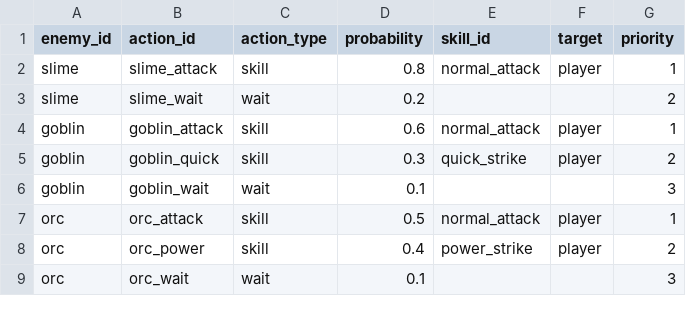
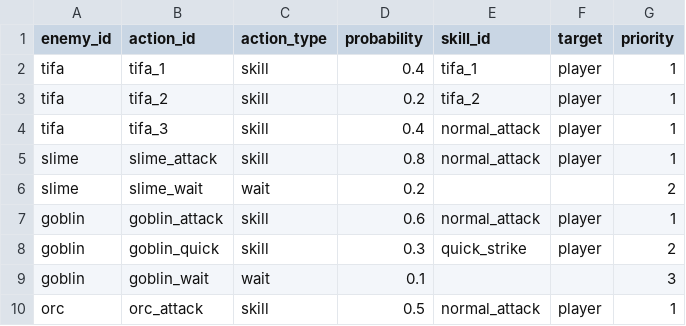
Before and after one commit to asahi0402-arch/fallen-hero-rpg, a CSV file: data/enemy_actions.csv, drawn as a sheet; only a part is shown; the shorter side is filled out with more unchanged rows; the diff names each change by its address in the sheet, - before the commit and + after, or states it on an @@ line.

```diff
--- a/data/enemy_actions.csv
+++ b/data/enemy_actions.csv
+row 2: tifa | tifa_1 | skill | 0.4 | tifa_1 | player | 1
+row 3: tifa | tifa_2 | skill | 0.2 | tifa_2 | player | 1
+row 4: tifa | tifa_3 | skill | 0.4 | normal_attack | player | 1
```
Also changed, not shown: data/enemies.csv, data/skills.csv, 11 other files.
